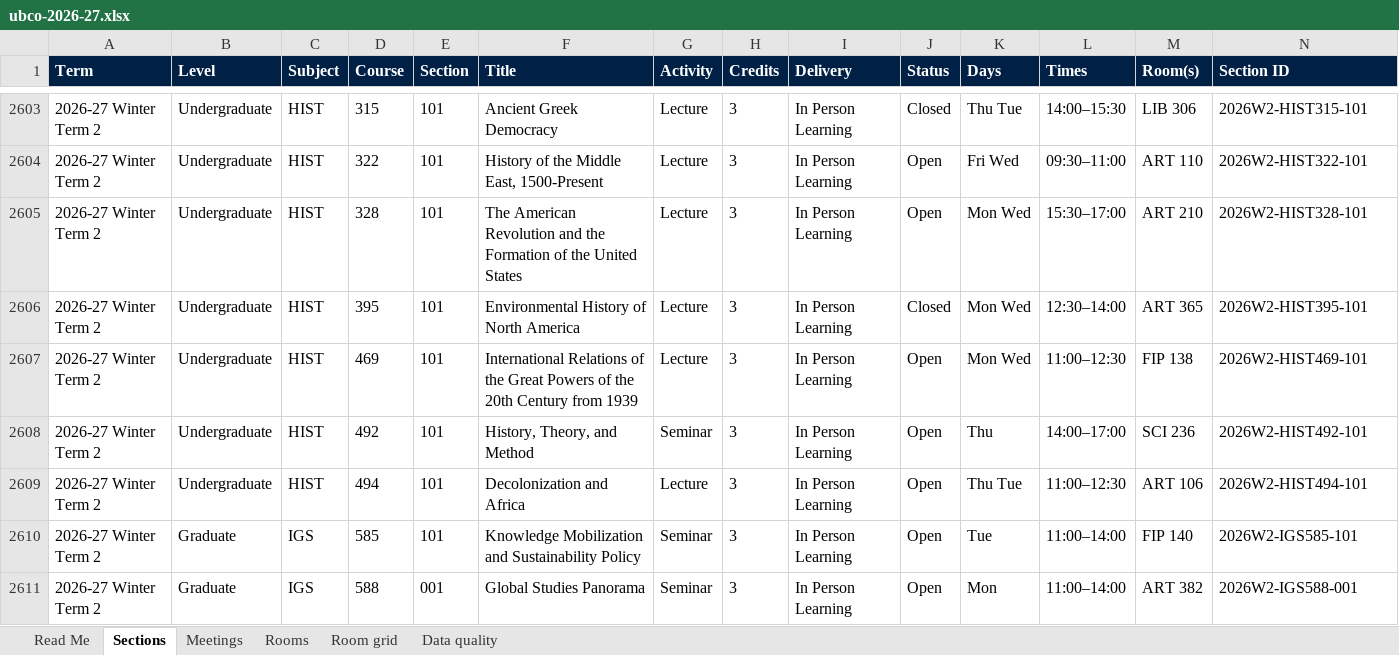
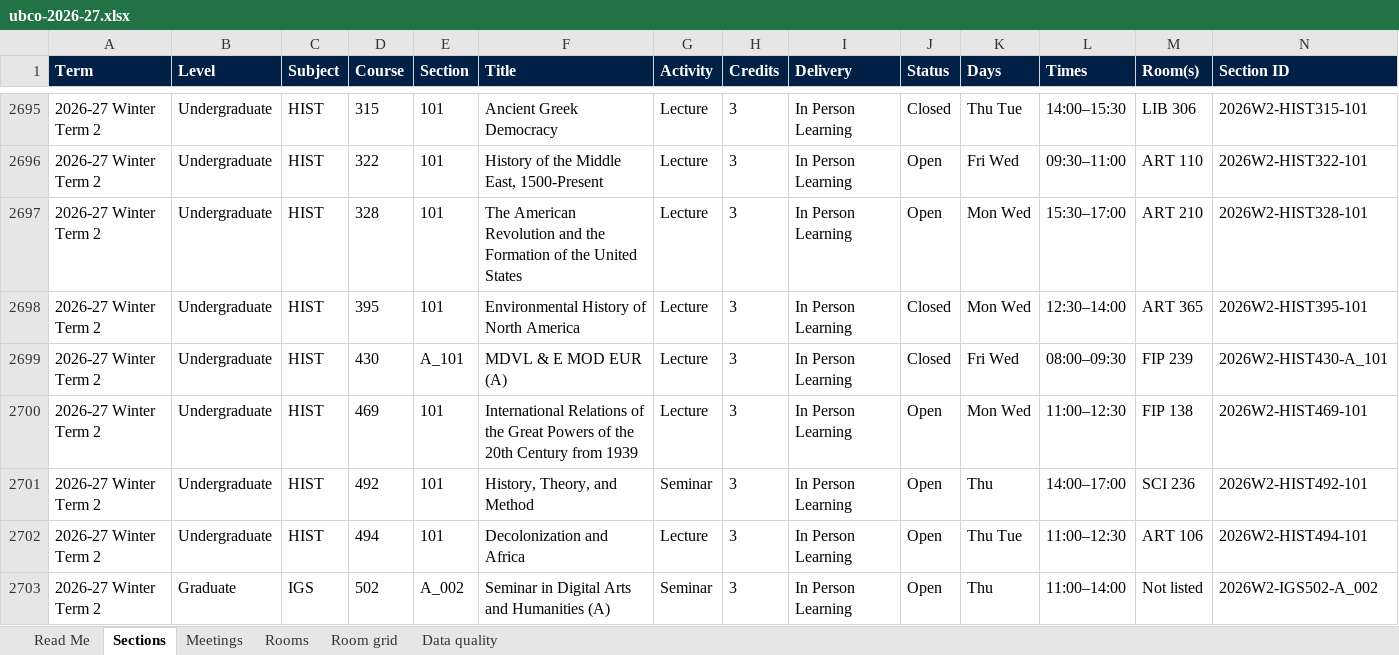
Before and after one commit to eccemono/ubco-rooms, an Excel workbook: exports/ubco-2026-27.xlsx, sheet Sections, drawn as a sheet; only a part is shown, gaps mark what is left out; the shorter side is filled out with more unchanged rows; values as stored, in another font and other column widths than the file's, no borders; table styles not drawn; the diff covers the shown part only; the diff names each change by its address in the sheet, - before the commit and + after, or states it on an @@ line.

Commit message:
Recover special section codes and add coverage audit

```diff
--- a/exports/ubco-2026-27.xlsx (sheet Sections)
+++ b/exports/ubco-2026-27.xlsx (sheet Sections)
+row 2699: 2026-27 Winter Term 2 | Undergraduate | HIST | 430 | A_101 | MDVL & E MOD EUR (A) | Lecture | 3 | In Person Learning | Closed | Fri Wed | 08:00–09:30 | FIP 239 | 2026W2-HIST430-A_101
+row 2703: 2026-27 Winter Term 2 | Graduate | IGS | 502 | A_002 | Seminar in Digital Arts and Humanities (A) | Seminar | 3 | In Person Learning | Open | Thu | 11:00–14:00 | Not listed | 2026W2-IGS502-A_002
```
Also changed, not shown: 123 added rows elsewhere in this sheet, sheet Meetings, sheet Room grid, sheet Rooms, sheet Data quality, sheet Read Me, 4 other files.
